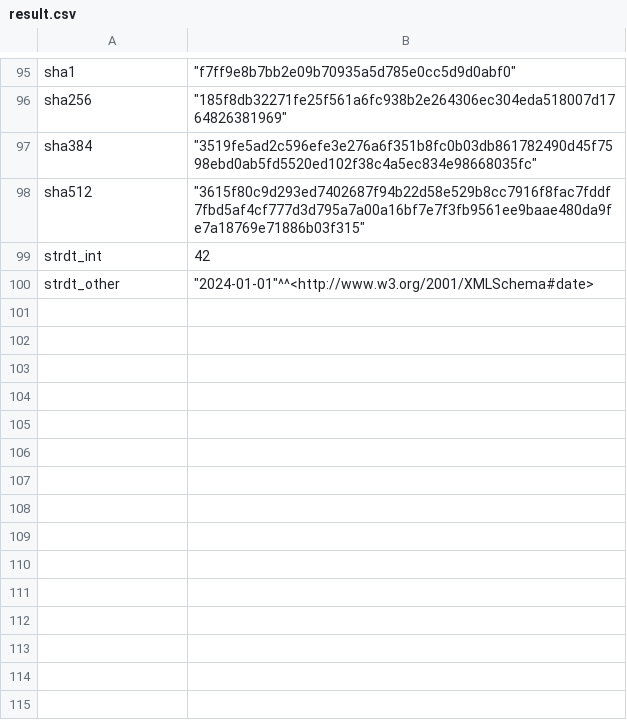
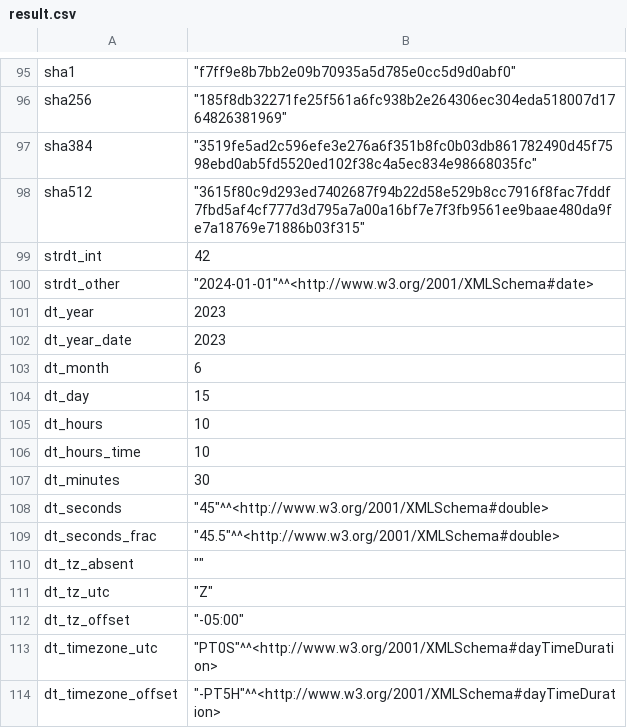
Before and after one commit to knowsys/nemo, a CSV file: resources/testcases/arithmetic/builtins/result.csv, drawn as a sheet; only a part is shown, gaps mark what is left out; the diff names each change by its address in the sheet, - before the commit and + after, or states it on an @@ line.

```diff
--- a/resources/testcases/arithmetic/builtins/result.csv
+++ b/resources/testcases/arithmetic/builtins/result.csv
+row 101: dt_year | 2023
+row 102: dt_year_date | 2023
+row 103: dt_month | 6
+row 104: dt_day | 15
+row 105: dt_hours | 10
+row 106: dt_hours_time | 10
+row 107: dt_minutes | 30
+row 108: dt_seconds | "45"^^<http://www.w3.org/2001/XMLSchema#double>
+row 109: dt_seconds_frac | "45.5"^^<http://www.w3.org/2001/XMLSchema#double>
+row 110: dt_tz_absent | ""
+row 111: dt_tz_utc | "Z"
+row 112: dt_tz_offset | "-05:00"
+row 113: dt_timezone_utc | "PT0S"^^<http://www.w3.org/2001/XMLSchema#dayTimeDuration>
+row 114: dt_timezone_offset | "-PT5H"^^<http://www.w3.org/2001/XMLSchema#dayTimeDuration>
```
Also changed, not shown: 11 other files.
